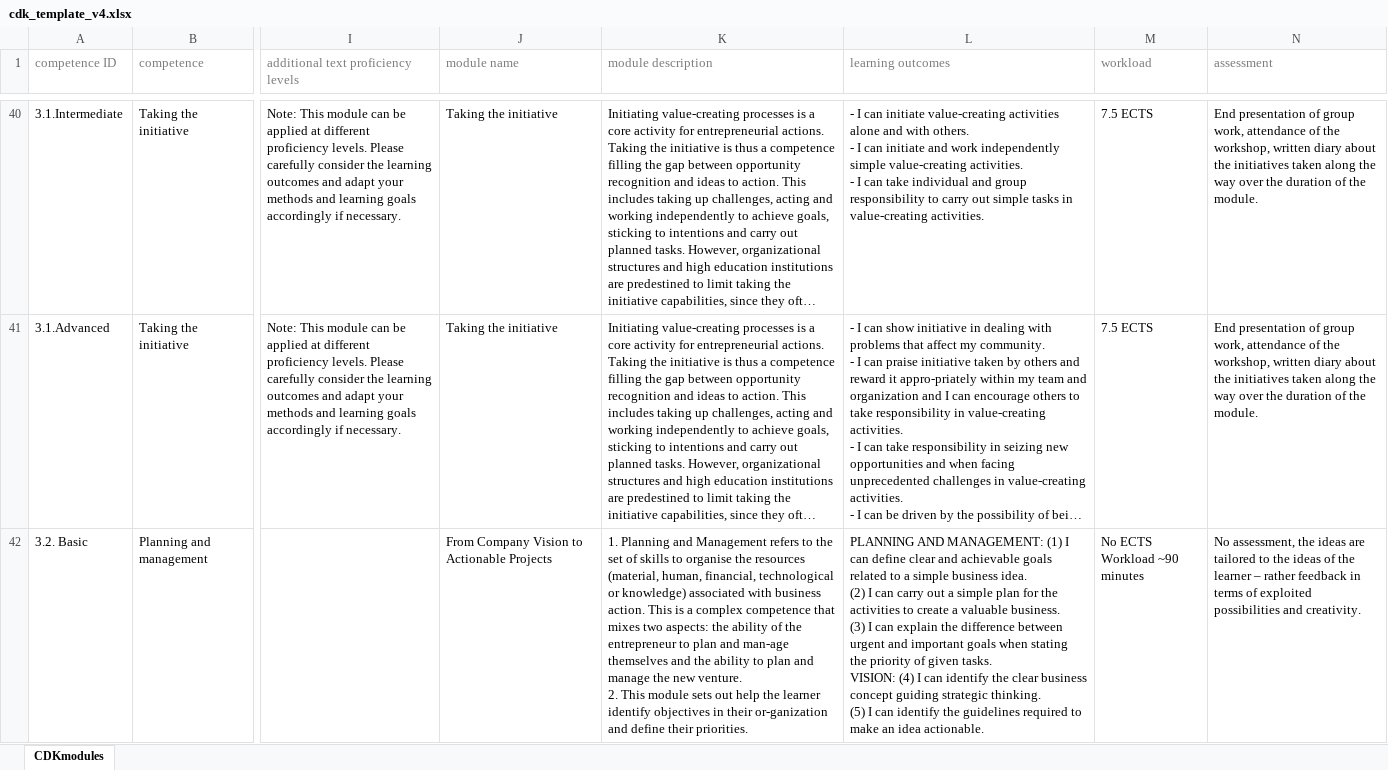
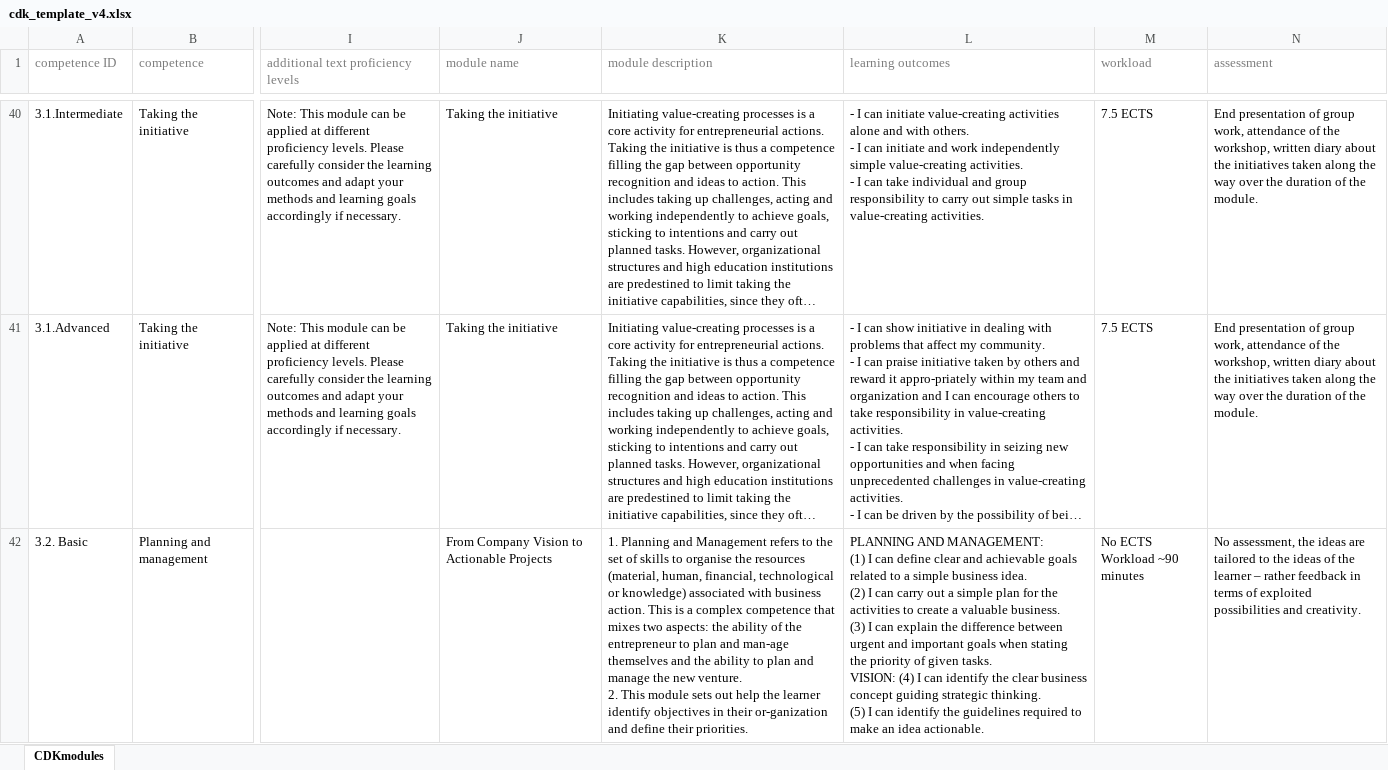
Before and after one commit to EICAA/cdk2json, an Excel workbook: cdk_template_v4.xlsx, sheet CDKmodules, drawn as a sheet; only a part is shown, gaps mark what is left out; long unchanged cells end in …; values as stored, in another font and other column widths than the file's, no borders; table styles not drawn; the diff covers the shown part only; the diff names each change by its address in the sheet, - before the commit and + after, or states it on an @@ line.

```diff
--- a/cdk_template_v4.xlsx (sheet CDKmodules)
+++ b/cdk_template_v4.xlsx (sheet CDKmodules)
-L42 (learning outcomes): …idea actionable.
+L42 (learning outcomes): …idea actionable.
```
Also changed, not shown: 2 edited cells elsewhere in this sheet, 2 other files.
